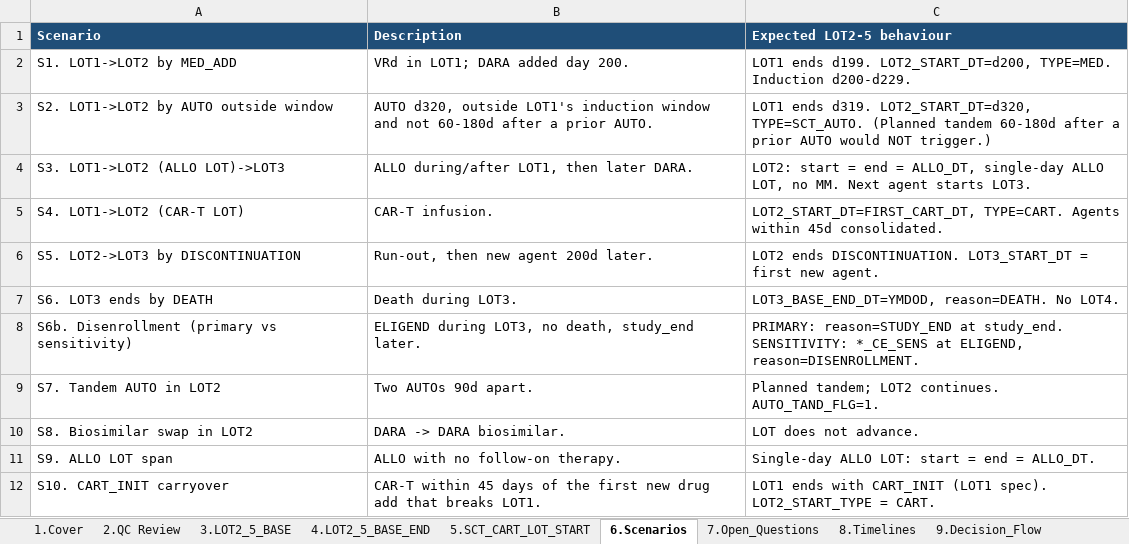
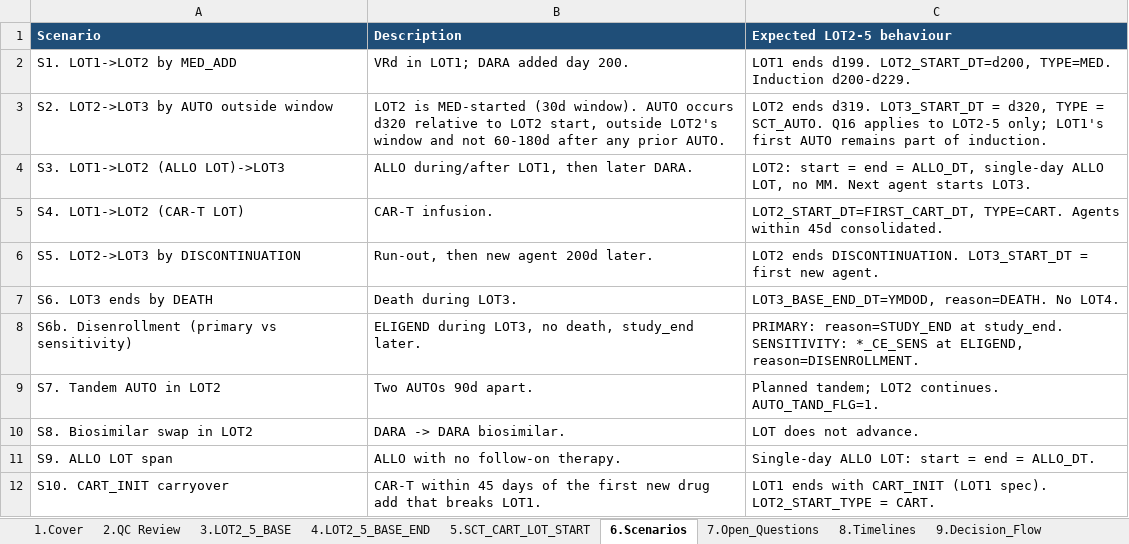
Before and after one commit to salzburry/julialot, an Excel workbook: May 12 2026/Program Specs/lot2to5_spec_DRAFT_may13.xlsx, sheet 6.Scenarios, drawn as a sheet; values as stored, in another font and other column widths than the file's, no borders; removed rows and columns are numbered as before the commit, all else as after; the diff names each change by its address in the sheet, - before the commit and + after, or states it on an @@ line.

```diff
--- a/May 12 2026/Program Specs/lot2to5_spec_DRAFT_may13.xlsx (sheet 6.Scenarios)
+++ b/May 12 2026/Program Specs/lot2to5_spec_DRAFT_may13.xlsx (sheet 6.Scenarios)
-row 3: S2. LOT1->LOT2 by AUTO outside window | AUTO d320, outside LOT1's induction window and not 60-180d after a prior AUTO. | LOT1 ends d319. LOT2_START_DT=d320, TYPE=SCT_AUTO. (Planned tandem 60-180d after a prior AUTO would NOT trigger.)
+row 3: S2. LOT2->LOT3 by AUTO outside window | LOT2 is MED-started (30d window). AUTO occurs d320 relative to LOT2 start, outside LOT2's window and not 60-180d after any prior AUTO. | LOT2 ends d319. LOT3_START_DT = d320, TYPE = SCT_AUTO. Q16 applies to LOT2-5 only; LOT1's first AUTO remains part of induction.
```
Also changed, not shown: sheet 3.LOT2_5_BASE, sheet 8.Timelines, sheet 9.Decision_Flow, sheet 7.Open_Questions, 2 other files.
